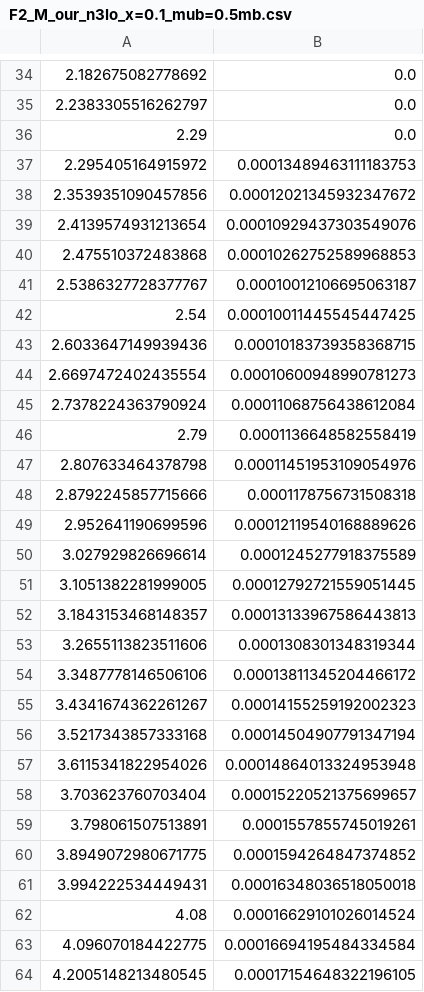
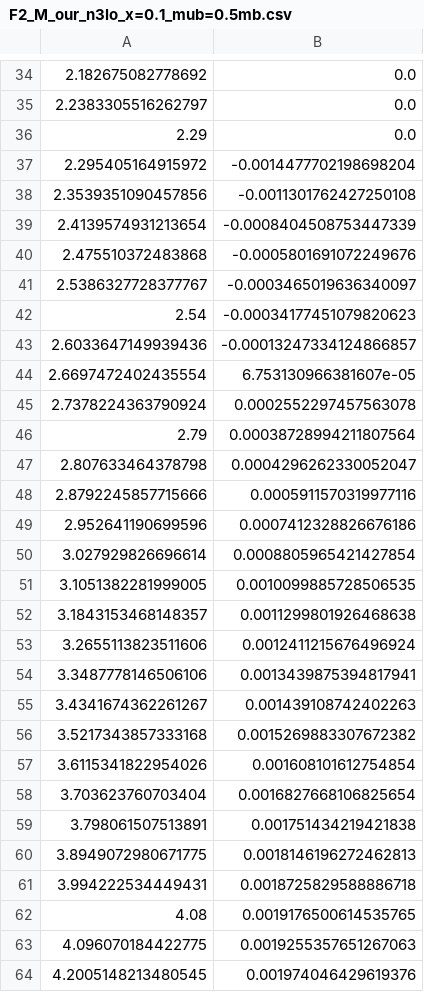
Before and after one commit to andreab1997/DIS_TP, a CSV file: data/M/F2_M_our_n3lo_x=0.1_mub=0.5mb.csv, drawn as a sheet; only a part is shown, gaps mark what is left out; the diff covers the shown part only.

```diff
--- a/data/M/F2_M_our_n3lo_x=0.1_mub=0.5mb.csv
+++ b/data/M/F2_M_our_n3lo_x=0.1_mub=0.5mb.csv
@@ -36,29 +36,29 @@
 2.29	0.0
-2.295405164915972	0.00013489463111183753
-2.3539351090457856	0.00012021345932347672
-2.4139574931213654	0.00010929437303549076
-2.475510372483868	0.00010262752589968853
-2.5386327728377767	0.00010012106695063187
-2.54	0.00010011445545447425
-2.6033647149939436	0.00010183739358368715
-2.6697472402435554	0.00010600948990781273
-2.7378224363790924	0.00011068756438612084
-2.79	0.0001136648582558419
-2.807633464378798	0.00011451953109054976
-2.8792245857715666	0.0001178756731508318
-2.952641190699596	0.00012119540168889626
-3.027929826696614	0.0001245277918375589
-3.1051382281999005	0.00012792721559051445
-3.1843153468148357	0.00013133967586443813
-3.2655113823511606	0.0001308301348319344
-3.3487778146506106	0.00013811345204466172
-3.4341674362261267	0.00014155259192002323
-3.5217343857333168	0.00014504907791347194
-3.6115341822954026	0.00014864013324953948
-3.703623760703404	0.00015220521375699657
-3.798061507513891	0.0001557855745019261
-3.8949072980671775	0.0001594264847374852
-3.994222534449431	0.00016348036518050018
-4.08	0.00016629101026014524
-4.096070184422775	0.00016694195484334584
-4.2005148213480545	0.00017154648322196105
+2.295405164915972	-0.0014477702198698204
+2.3539351090457856	-0.0011301762427250108
+2.4139574931213654	-0.0008404508753447339
+2.475510372483868	-0.0005801691072249676
+2.5386327728377767	-0.0003465019636340097
+2.54	-0.00034177451079820623
+2.6033647149939436	-0.00013247334124866857
+2.6697472402435554	6.753130966381607e-05
+2.7378224363790924	0.0002552297457563078
+2.79	0.00038728994211807564
+2.807633464378798	0.0004296262330052047
+2.8792245857715666	0.0005911570319977116
+2.952641190699596	0.0007412328826676186
+3.027929826696614	0.0008805965421427854
+3.1051382281999005	0.0010099885728506535
+3.1843153468148357	0.0011299801926468638
+3.2655113823511606	0.0012411215676496924
+3.3487778146506106	0.0013439875394817941
+3.4341674362261267	0.001439108742402263
+3.5217343857333168	0.0015269883307672382
+3.6115341822954026	0.001608101612754854
+3.703623760703404	0.0016827668106825654
+3.798061507513891	0.001751434219421838
+3.8949072980671775	0.0018146196272462813
+3.994222534449431	0.0018725829588886718
+4.08	0.0019176500614535765
+4.096070184422775	0.0019255357651267063
+4.2005148213480545	0.001974046429619376
```
Also changed, not shown: 151 edited cells elsewhere in this file, data/M/F2_M_our_n3lo_x=0.01_mub=0.5mb.csv, data/M/F2_M_our_n3lo_x=0.1_mub=2mb.csv, 48 other files.
